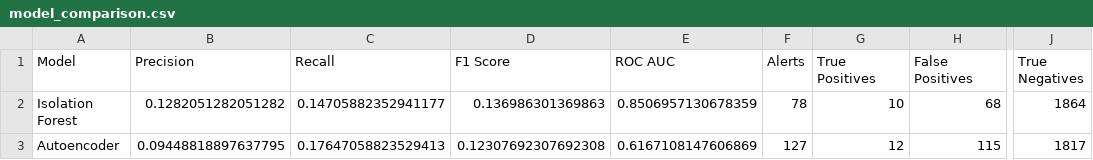
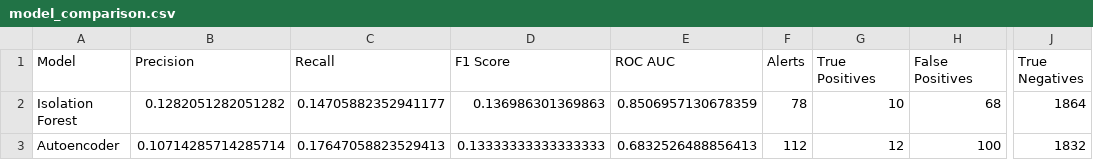
Before and after one commit to shambhavishanbhag1910/anomaly-detection, a CSV file: outputs/model_comparison.csv, drawn as a sheet; only a part is shown, gaps mark what is left out; the diff names each change by its address in the sheet, - before the commit and + after, or states it on an @@ line.

```diff
--- a/outputs/model_comparison.csv
+++ b/outputs/model_comparison.csv
-B3 (Precision): 0.09448818897637795
+B3 (Precision): 0.10714285714285714
-D3 (F1 Score): 0.12307692307692308
+D3 (F1 Score): 0.13333333333333333
-E3 (ROC AUC): 0.6167108147606869
+E3 (ROC AUC): 0.6832526488856413
-F3 (Alerts): 127
+F3 (Alerts): 112
-H3 (False Positives): 115
+H3 (False Positives): 100
-J3 (True Negatives): 1817
+J3 (True Negatives): 1832
```
Also changed, not shown: outputs/ae_test_predictions.csv, outputs/combined_test_predictions.csv, 9 other files.
